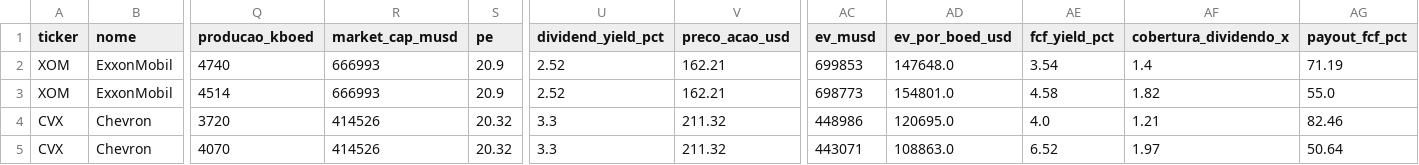
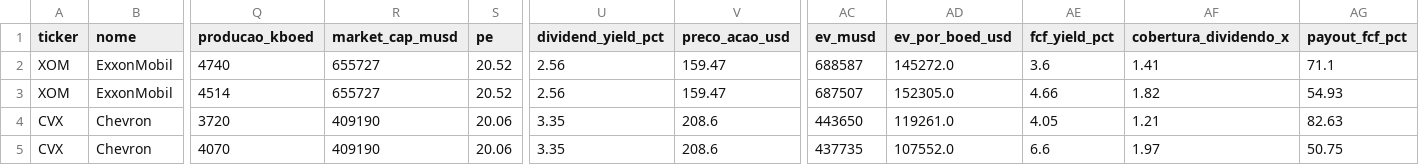
Before and after one commit to jmagomez/oil-gas-financial-dashboard, a CSV file: indicadores_oleo_gas.csv, drawn as a sheet; only a part is shown, gaps mark what is left out; the diff covers the shown part only; the diff names each change by its address in the sheet, - before the commit and + after, or states it on an @@ line.

```diff
--- a/indicadores_oleo_gas.csv
+++ b/indicadores_oleo_gas.csv
-R2:R3 (market_cap_musd): 666993
+R2:R3 (market_cap_musd): 655727
-S2:S3 (pe): 20.9
+S2:S3 (pe): 20.52
-U2:U3 (dividend_yield_pct): 2.52
+U2:U3 (dividend_yield_pct): 2.56
-V2:V3 (preco_acao_usd): 162.21
+V2:V3 (preco_acao_usd): 159.47
-AC2 (ev_musd): 699853
+AC2 (ev_musd): 688587
-AD2 (ev_por_boed_usd): 147648.0
+AD2 (ev_por_boed_usd): 145272.0
-AE2 (fcf_yield_pct): 3.54
+AE2 (fcf_yield_pct): 3.6
-AF2 (cobertura_dividendo_x): 1.4
+AF2 (cobertura_dividendo_x): 1.41
-AG2 (payout_fcf_pct): 71.19
+AG2 (payout_fcf_pct): 71.1
-AC3 (ev_musd): 698773
+AC3 (ev_musd): 687507
-AD3 (ev_por_boed_usd): 154801.0
+AD3 (ev_por_boed_usd): 152305.0
-AE3 (fcf_yield_pct): 4.58
+AE3 (fcf_yield_pct): 4.66
-AG3 (payout_fcf_pct): 55.0
+AG3 (payout_fcf_pct): 54.93
-R4:R5 (market_cap_musd): 414526
+R4:R5 (market_cap_musd): 409190
-S4:S5 (pe): 20.32
+S4:S5 (pe): 20.06
-U4:U5 (dividend_yield_pct): 3.3
+U4:U5 (dividend_yield_pct): 3.35
-V4:V5 (preco_acao_usd): 211.32
+V4:V5 (preco_acao_usd): 208.6
-AC4 (ev_musd): 448986
+AC4 (ev_musd): 443650
-AD4 (ev_por_boed_usd): 120695.0
+AD4 (ev_por_boed_usd): 119261.0
-AE4 (fcf_yield_pct): 4.0
+AE4 (fcf_yield_pct): 4.05
-AG4 (payout_fcf_pct): 82.46
+AG4 (payout_fcf_pct): 82.63
-AC5 (ev_musd): 443071
+AC5 (ev_musd): 437735
-AD5 (ev_por_boed_usd): 108863.0
+AD5 (ev_por_boed_usd): 107552.0
-AE5 (fcf_yield_pct): 6.52
+AE5 (fcf_yield_pct): 6.6
-AG5 (payout_fcf_pct): 50.64
+AG5 (payout_fcf_pct): 50.75
```
Also changed, not shown: 84 edited cells elsewhere in this file, 2 other files.
